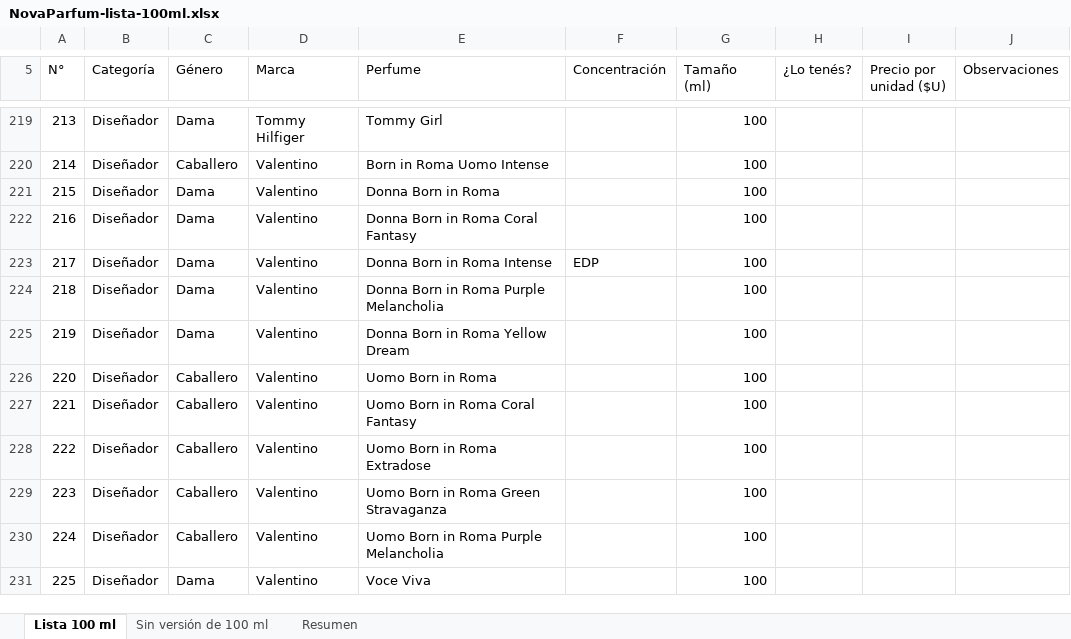
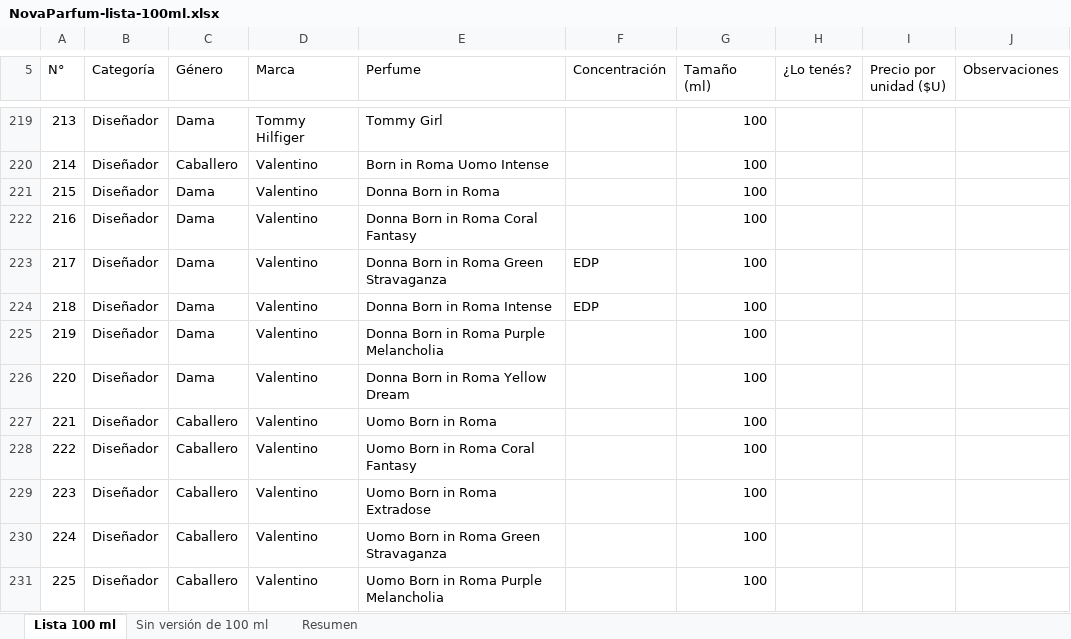
Before and after one commit to tadeoobm-arch/kermes, an Excel workbook: novaparfum/data/proveedor/NovaParfum-lista-100ml.xlsx, sheet Lista 100 ml, drawn as a sheet; only a part is shown, gaps mark what is left out; the shorter side is filled out with more unchanged rows; values as stored, in another font and other column widths than the file's, no cell formats; addresses are those after the commit; the diff names each change by its address in the sheet, - before the commit and + after, or states it on an @@ line.

```diff
--- a/novaparfum/data/proveedor/NovaParfum-lista-100ml.xlsx (sheet Lista 100 ml)
+++ b/novaparfum/data/proveedor/NovaParfum-lista-100ml.xlsx (sheet Lista 100 ml)
+row 223: 217 | Diseñador | Dama | Valentino | Donna Born in Roma Green Stravaganza | EDP | 100
@@ column A (N°) renumbered from row 224 down @@
```
Also changed, not shown: sheet Resumen, cell formats, 1 other file.
